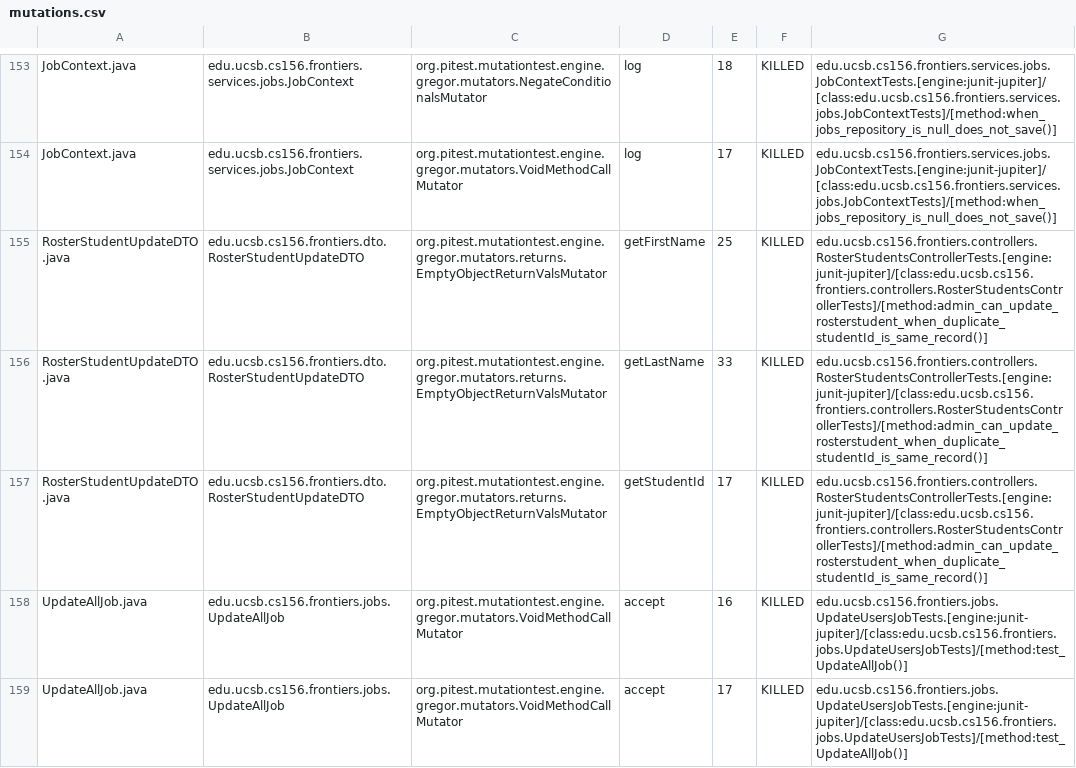
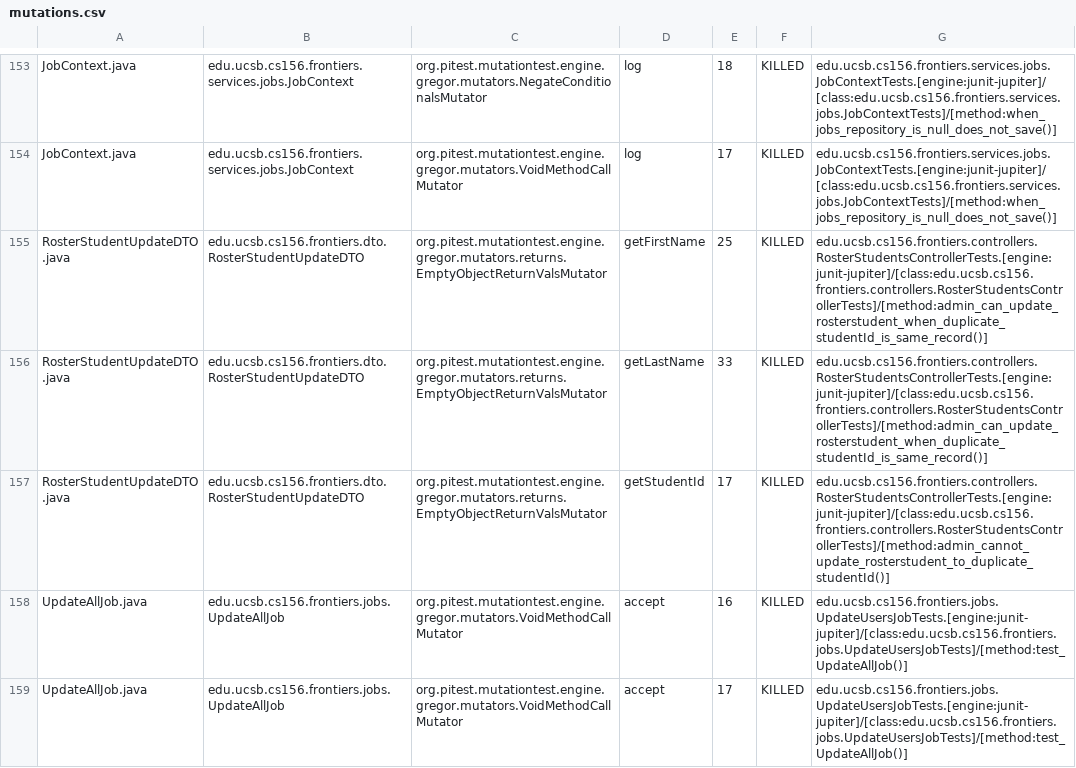
Before and after one commit to ucsb-cs156-s25/proj-frontiers-s25-11, a CSV file: prs/35/pitest/mutations.csv, drawn as a sheet; only a part is shown, gaps mark what is left out; the diff covers the shown part only.

Commit message:
Deploying to gh-pages from @ ucsb-cs156-s25/proj-frontiers-s25-11@c1da5adbd6ec5374ba61562db14796e6c8016f69 🚀

```diff
--- a/prs/35/pitest/mutations.csv
+++ b/prs/35/pitest/mutations.csv
@@ -156,3 +156,3 @@ RosterStudentUpdateDTO.java,edu.ucsb.cs156.frontiers.dto.RosterStudentUpdateDTO,
 RosterStudentUpdateDTO.java,edu.ucsb.cs156.frontiers.dto.RosterStudentUpdateDTO,org.pitest.mutationtest.engine.gregor.mutators.returns.EmptyObjectReturnValsMutator,getLastName,33,KILLED,edu.ucsb.cs156.frontiers.controllers.RosterStudentsControllerTests.[engine:junit-jupiter]/[class:edu.ucsb.cs156.frontiers.controllers.RosterStudentsControllerTests]/[method:admin_can_update_rosterstudent_when_duplicate_studentId_is_same_record()]
-RosterStudentUpdateDTO.java,edu.ucsb.cs156.frontiers.dto.RosterStudentUpdateDTO,org.pitest.mutationtest.engine.gregor.mutators.returns.EmptyObjectReturnValsMutator,getStudentId,17,KILLED,edu.ucsb.cs156.frontiers.controllers.RosterStudentsControllerTests.[engine:junit-jupiter]/[class:edu.ucsb.cs156.frontiers.controllers.RosterStudentsControllerTests]/[method:admin_can_update_rosterstudent_when_duplicate_studentId_is_same_record()]
+RosterStudentUpdateDTO.java,edu.ucsb.cs156.frontiers.dto.RosterStudentUpdateDTO,org.pitest.mutationtest.engine.gregor.mutators.returns.EmptyObjectReturnValsMutator,getStudentId,17,KILLED,edu.ucsb.cs156.frontiers.controllers.RosterStudentsControllerTests.[engine:junit-jupiter]/[class:edu.ucsb.cs156.frontiers.controllers.RosterStudentsControllerTests]/[method:admin_cannot_update_rosterstudent_to_duplicate_studentId()]
 UpdateAllJob.java,edu.ucsb.cs156.frontiers.jobs.UpdateAllJob,org.pitest.mutationtest.engine.gregor.mutators.VoidMethodCallMutator,accept,16,KILLED,edu.ucsb.cs156.frontiers.jobs.UpdateUsersJobTests.[engine:junit-jupiter]/[class:edu.ucsb.cs156.frontiers.jobs.UpdateUsersJobTests]/[method:test_UpdateAllJob()]
```
Also changed, not shown: 10 edited cells elsewhere in this file, 29 other files.
